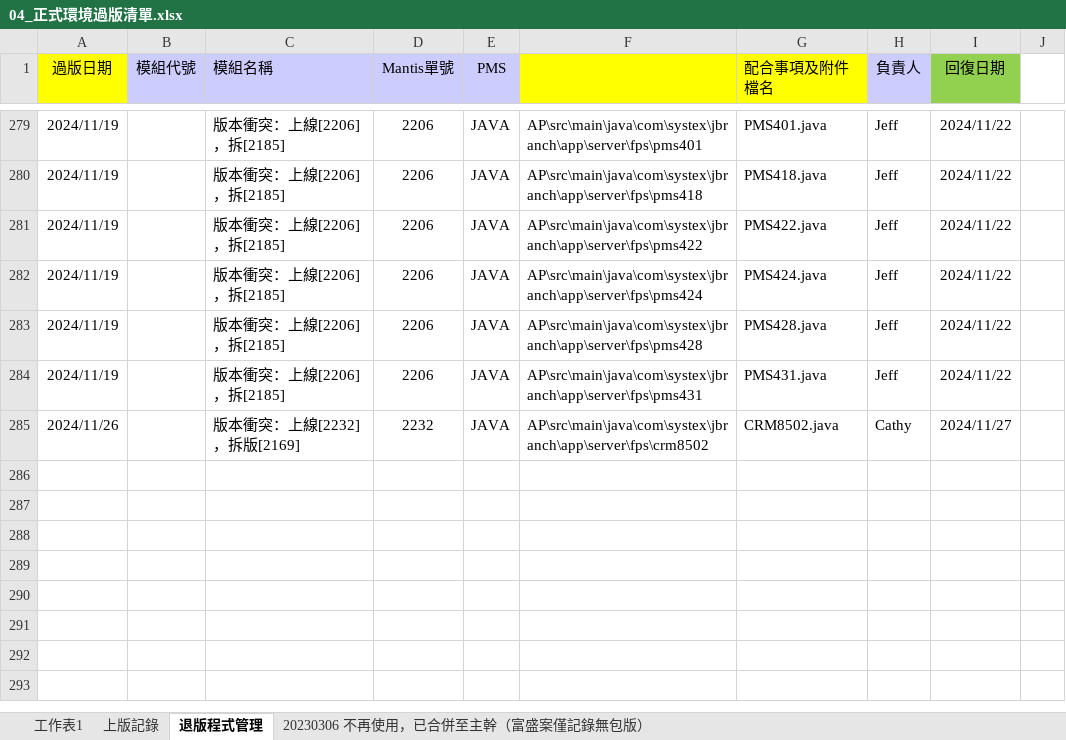
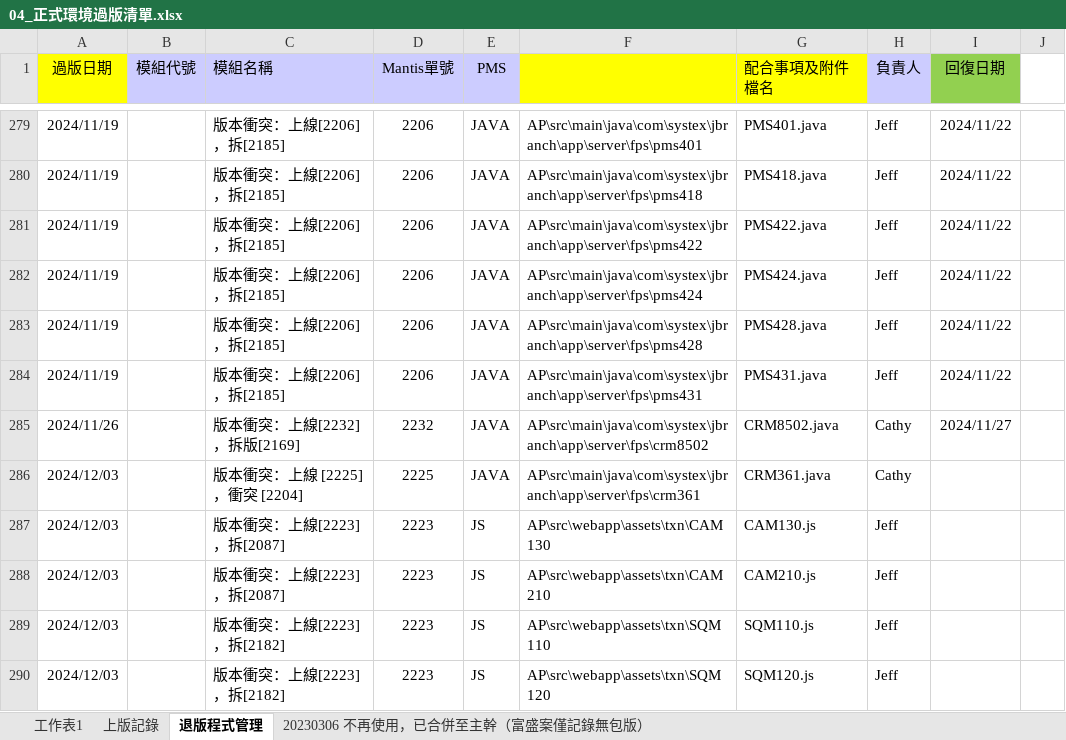
Before and after one commit to chengyuje/FUBON, an Excel workbook: 04_正式環境過版清單.xlsx, sheet 退版程式管理, drawn as a sheet; only a part is shown, gaps mark what is left out; values as stored, in another font and other column widths than the file's, no borders; the diff names each change by its address in the sheet, - before the commit and + after, or states it on an @@ line.

```diff
--- a/04_正式環境過版清單.xlsx (sheet 退版程式管理)
+++ b/04_正式環境過版清單.xlsx (sheet 退版程式管理)
+row 286: 2024/12/03 |  | 版本衝突：上線 [2225]，衝突 [2204] | 2225 | JAVA | AP\src\main\java\com\systex\jbranch\app\server\fps\crm361 | CRM361.java | Cathy
+row 287: 2024/12/03 |  | 版本衝突：上線[2223]，拆[2087] | 2223 | JS | AP\src\webapp\assets\txn\CAM130 | CAM130.js | Jeff
+row 288: 2024/12/03 |  | 版本衝突：上線[2223]，拆[2087] | 2223 | JS | AP\src\webapp\assets\txn\CAM210 | CAM210.js | Jeff
+row 289: 2024/12/03 |  | 版本衝突：上線[2223]，拆[2182] | 2223 | JS | AP\src\webapp\assets\txn\SQM110 | SQM110.js | Jeff
+row 290: 2024/12/03 |  | 版本衝突：上線[2223]，拆[2182] | 2223 | JS | AP\src\webapp\assets\txn\SQM120 | SQM120.js | Jeff
```
Also changed, not shown: sheet 工作表1.
